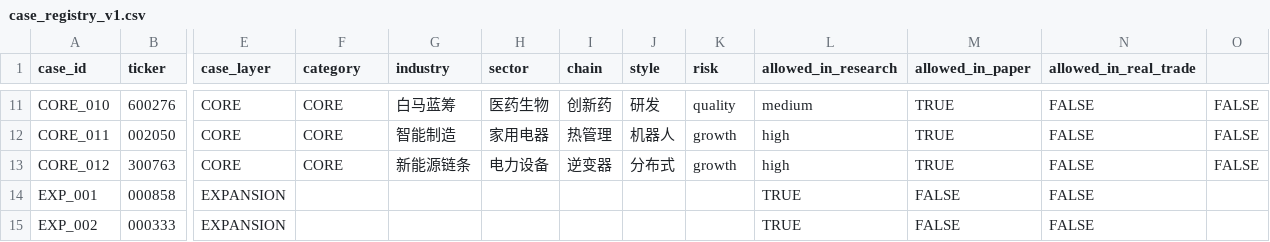
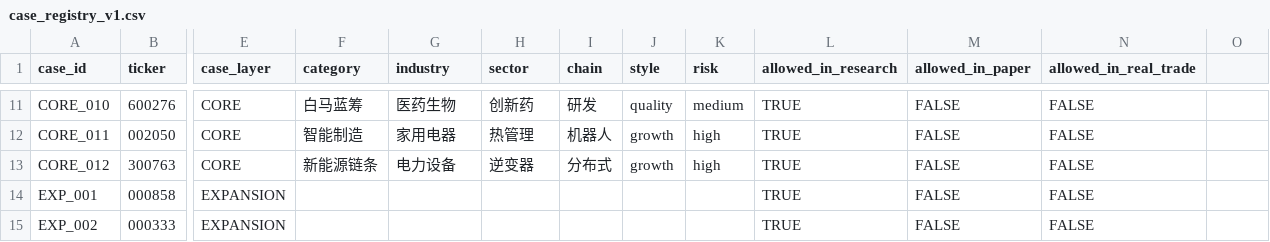
Before and after one commit to z1one0415/Z-MATRIX-OS-v2.9.5, a CSV file: data/research_db/cases/case_registry_v1.csv, drawn as a sheet; only a part is shown, gaps mark what is left out; the diff covers the shown part only; the diff names each change by its address in the sheet, - before the commit and + after, or states it on an @@ line.

```diff
--- a/data/research_db/cases/case_registry_v1.csv
+++ b/data/research_db/cases/case_registry_v1.csv
-F11 (category): CORE
+F11 (category): 白马蓝筹
-G11 (industry): 白马蓝筹
+G11 (industry): 医药生物
-H11 (sector): 医药生物
+H11 (sector): 创新药
-I11 (chain): 创新药
+I11 (chain): 研发
-J11 (style): 研发
+J11 (style): quality
-K11 (risk): quality
+K11 (risk): medium
-L11 (allowed_in_research): medium
+L11 (allowed_in_research): TRUE
-M11:M13 (allowed_in_paper): TRUE
+M11:M13 (allowed_in_paper): FALSE
-O11:O13: FALSE
+O11:O13: (empty)
-F12 (category): CORE
+F12 (category): 智能制造
-G12 (industry): 智能制造
+G12 (industry): 家用电器
-H12 (sector): 家用电器
+H12 (sector): 热管理
-I12 (chain): 热管理
+I12 (chain): 机器人
-J12 (style): 机器人
+J12 (style): growth
-K12:K13 (risk): growth
+K12:K13 (risk): high
-L12:L13 (allowed_in_research): high
+L12:L13 (allowed_in_research): TRUE
-F13 (category): CORE
+F13 (category): 新能源链条
-G13 (industry): 新能源链条
+G13 (industry): 电力设备
-H13 (sector): 电力设备
+H13 (sector): 逆变器
-I13 (chain): 逆变器
+I13 (chain): 分布式
-J13 (style): 分布式
+J13 (style): growth
```
Also changed, not shown: 81 edited cells elsewhere in this file, 1 other file.
